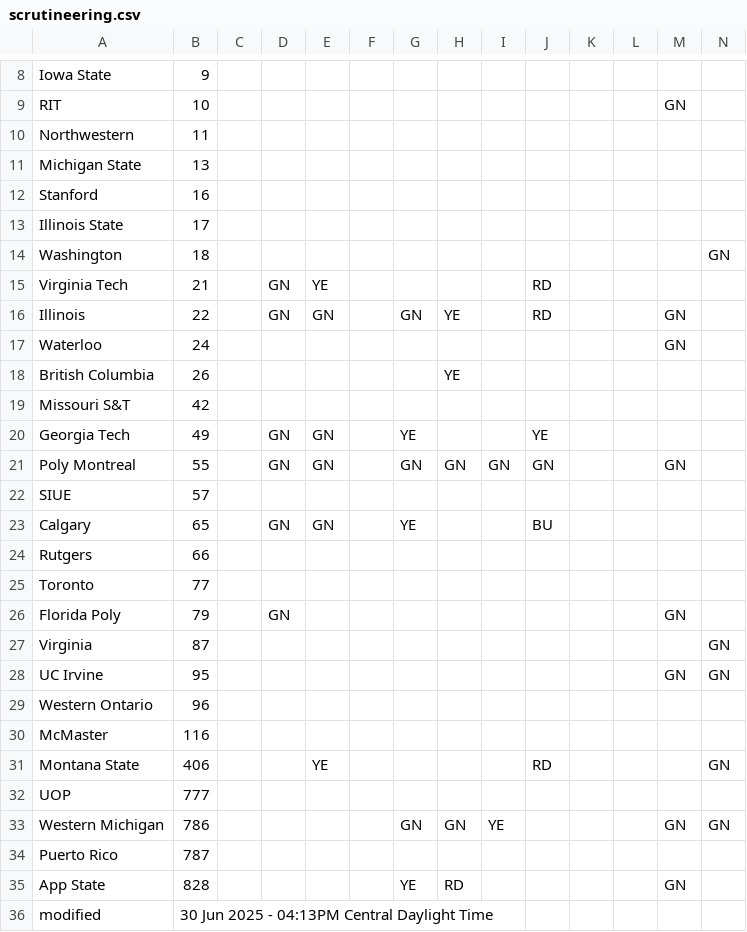
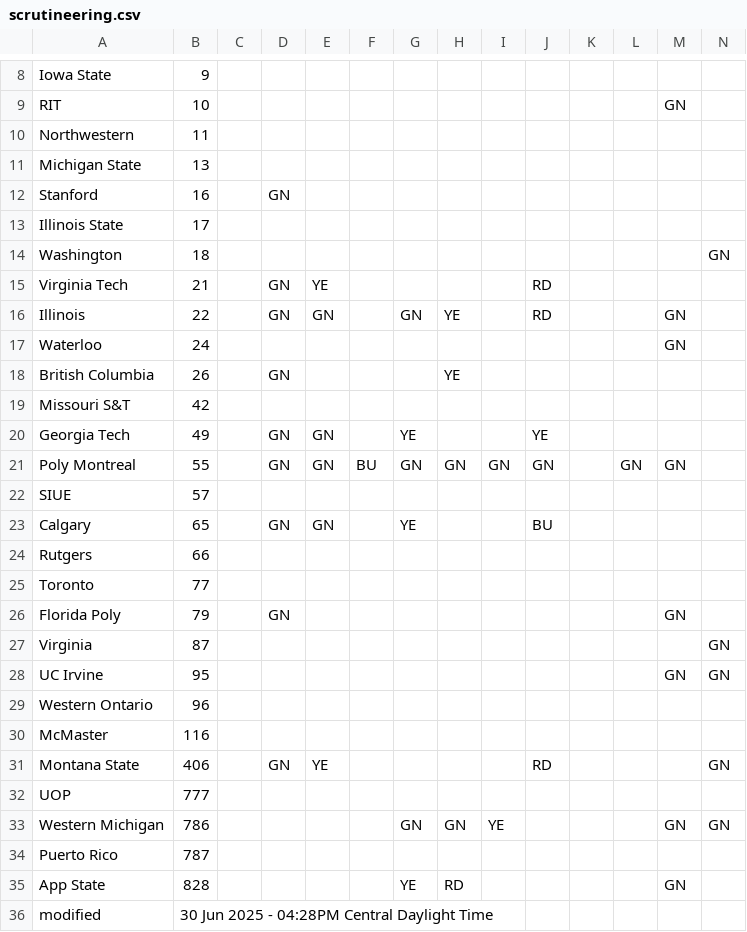
Before and after one commit to jtmullen/fsgp-2025-site, a CSV file: _data/scrutineering.csv, drawn as a sheet; only a part is shown, gaps mark what is left out.

```diff
--- a/_data/scrutineering.csv
+++ b/_data/scrutineering.csv
@@ -11,3 +11,3 @@ Northwestern,11,,,,,,,,,,,,
 Michigan State,13,,,,,,,,,,,,
-Stanford,16,,,,,,,,,,,,
+Stanford,16,,GN,,,,,,,,,,
 Illinois State,17,,,,,,,,,,,,
@@ -17,6 +17,6 @@ Illinois,22,,GN,GN,,GN,YE,,RD,,,GN,
 Waterloo,24,,,,,,,,,,,GN,
-British Columbia,26,,,,,,YE,,,,,,
+British Columbia,26,,GN,,,,YE,,,,,,
 Missouri S&T,42,,,,,,,,,,,,
 Georgia Tech,49,,GN,GN,,YE,,,YE,,,,
-Poly Montreal,55,,GN,GN,,GN,GN,GN,GN,,,GN,
+Poly Montreal,55,,GN,GN,BU,GN,GN,GN,GN,,GN,GN,
 SIUE,57,,,,,,,,,,,,
@@ -30,3 +30,3 @@ Western Ontario,96,,,,,,,,,,,,
 McMaster,116,,,,,,,,,,,,
-Montana State,406,,,YE,,,,,RD,,,,GN
+Montana State,406,,GN,YE,,,,,RD,,,,GN
 UOP,777,,,,,,,,,,,,
@@ -35,2 +35,2 @@ Puerto Rico,787,,,,,,,,,,,,
 App State,828,,,,,YE,RD,,,,,GN,
-modified,30 Jun 2025 - 04:13PM Central Daylight Time,,,,,,,,,,,
+modified,30 Jun 2025 - 04:28PM Central Daylight Time,,,,,,,,,,,
```
